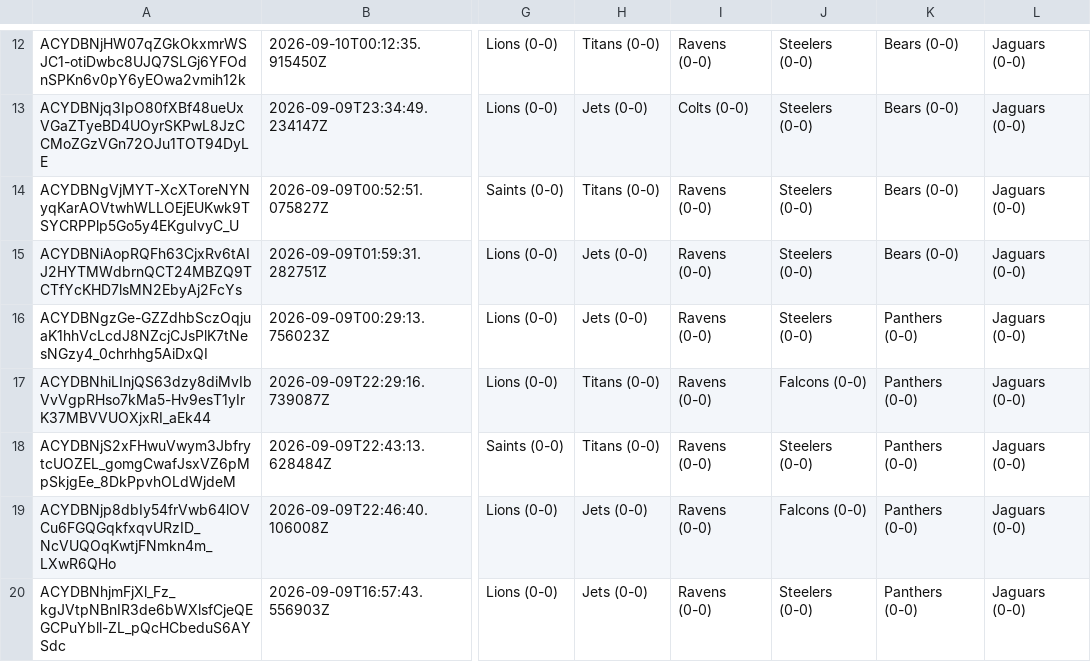
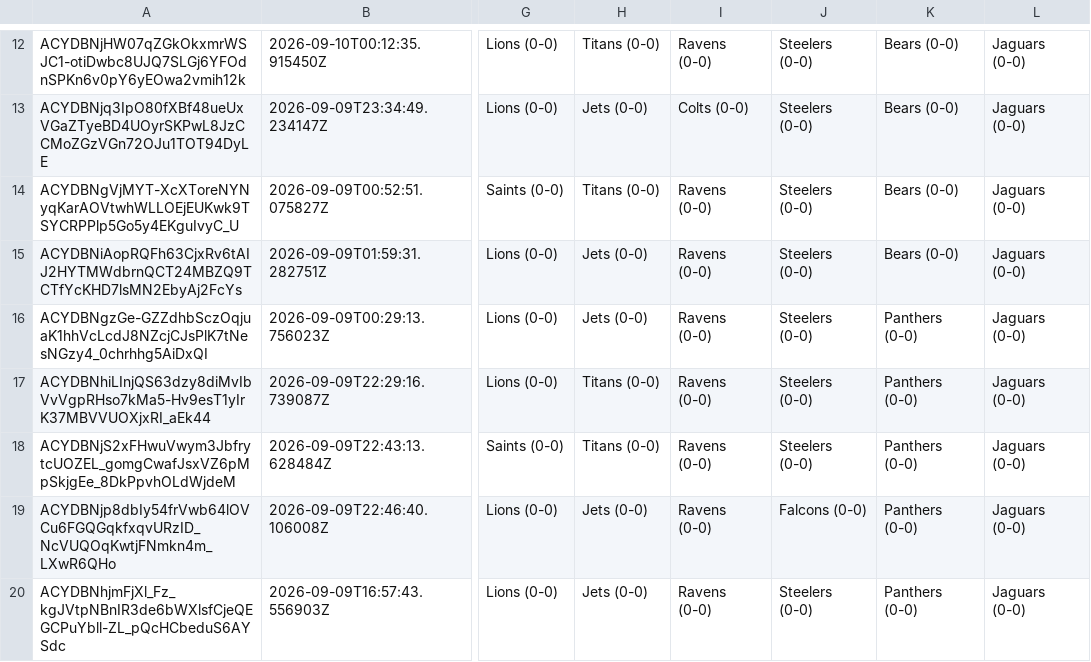
Before and after one commit to JDGehrke/Football_Pool, a CSV file: 2026/Week 1.csv, drawn as a sheet; only a part is shown, gaps mark what is left out; the diff names each change by its address in the sheet, - before the commit and + after, or states it on an @@ line.

Commit message:
Update Week 1.csv

```diff
--- a/2026/Week 1.csv
+++ b/2026/Week 1.csv
-J17: Falcons (0-0)
+J17: Steelers (0-0)
```
